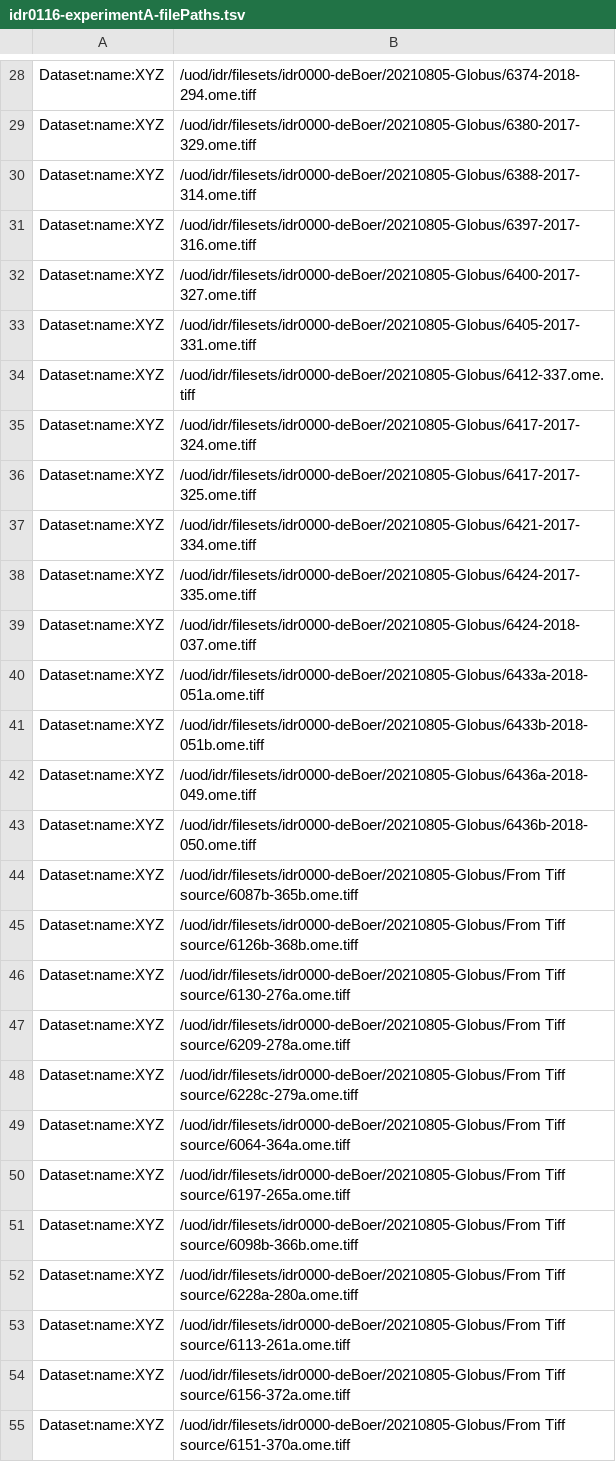
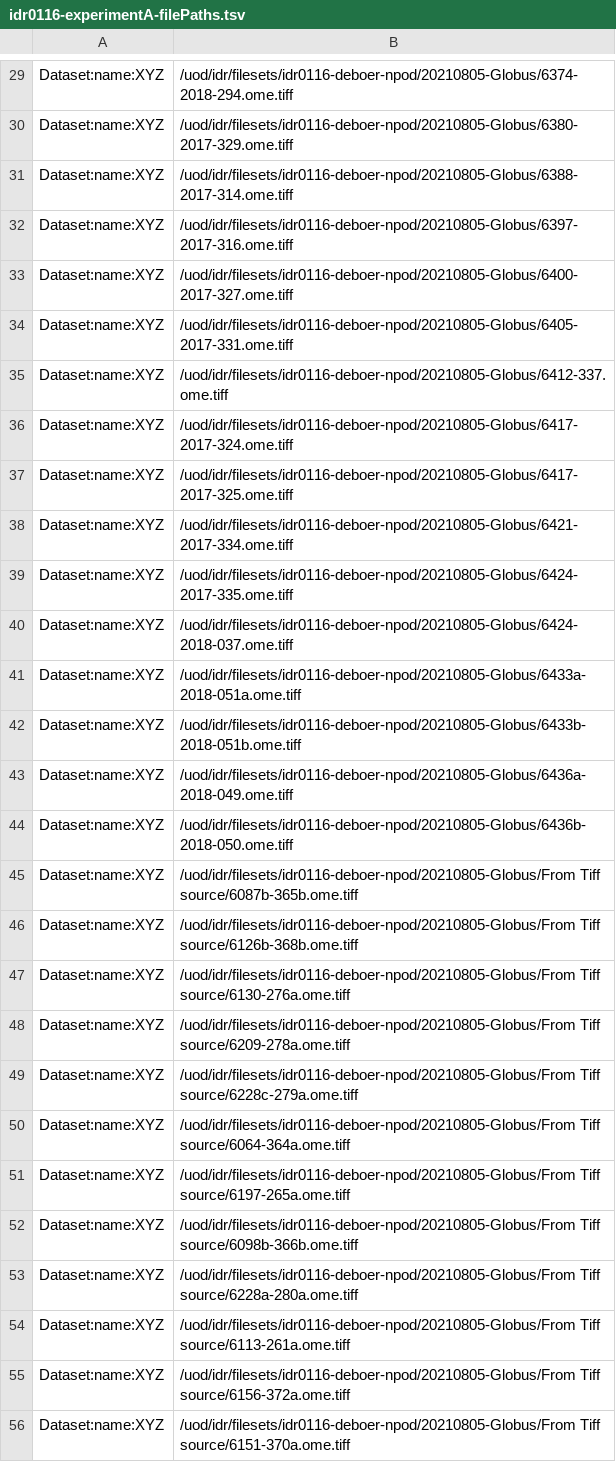
Before and after one commit to IDR/idr0116-deboer-npod, a TSV file: experimentA/idr0116-experimentA-filePaths.tsv, drawn as a sheet; only a part is shown, gaps mark what is left out; addresses are those after the commit; the diff covers the shown part only; the diff names each change by its address in the sheet, - before the commit and + after, or states it on an @@ line.

Commit message:
Add missing image and change directory name to idr0116-deboer-npod

```diff
--- a/experimentA/idr0116-experimentA-filePaths.tsv
+++ b/experimentA/idr0116-experimentA-filePaths.tsv
-B29: /uod/idr/filesets/idr0000-deBoer/20210805-Globus/6374-2018-294.ome.tiff
+B29: /uod/idr/filesets/idr0116-deboer-npod/20210805-Globus/6374-2018-294.ome.tiff
-B30: /uod/idr/filesets/idr0000-deBoer/20210805-Globus/6380-2017-329.ome.tiff
+B30: /uod/idr/filesets/idr0116-deboer-npod/20210805-Globus/6380-2017-329.ome.tiff
-B31: /uod/idr/filesets/idr0000-deBoer/20210805-Globus/6388-2017-314.ome.tiff
+B31: /uod/idr/filesets/idr0116-deboer-npod/20210805-Globus/6388-2017-314.ome.tiff
-B32: /uod/idr/filesets/idr0000-deBoer/20210805-Globus/6397-2017-316.ome.tiff
+B32: /uod/idr/filesets/idr0116-deboer-npod/20210805-Globus/6397-2017-316.ome.tiff
-B33: /uod/idr/filesets/idr0000-deBoer/20210805-Globus/6400-2017-327.ome.tiff
+B33: /uod/idr/filesets/idr0116-deboer-npod/20210805-Globus/6400-2017-327.ome.tiff
-B34: /uod/idr/filesets/idr0000-deBoer/20210805-Globus/6405-2017-331.ome.tiff
+B34: /uod/idr/filesets/idr0116-deboer-npod/20210805-Globus/6405-2017-331.ome.tiff
-B35: /uod/idr/filesets/idr0000-deBoer/20210805-Globus/6412-337.ome.tiff
+B35: /uod/idr/filesets/idr0116-deboer-npod/20210805-Globus/6412-337.ome.tiff
-B36: /uod/idr/filesets/idr0000-deBoer/20210805-Globus/6417-2017-324.ome.tiff
+B36: /uod/idr/filesets/idr0116-deboer-npod/20210805-Globus/6417-2017-324.ome.tiff
-B37: /uod/idr/filesets/idr0000-deBoer/20210805-Globus/6417-2017-325.ome.tiff
+B37: /uod/idr/filesets/idr0116-deboer-npod/20210805-Globus/6417-2017-325.ome.tiff
-B38: /uod/idr/filesets/idr0000-deBoer/20210805-Globus/6421-2017-334.ome.tiff
+B38: /uod/idr/filesets/idr0116-deboer-npod/20210805-Globus/6421-2017-334.ome.tiff
-B39: /uod/idr/filesets/idr0000-deBoer/20210805-Globus/6424-2017-335.ome.tiff
+B39: /uod/idr/filesets/idr0116-deboer-npod/20210805-Globus/6424-2017-335.ome.tiff
-B40: /uod/idr/filesets/idr0000-deBoer/20210805-Globus/6424-2018-037.ome.tiff
+B40: /uod/idr/filesets/idr0116-deboer-npod/20210805-Globus/6424-2018-037.ome.tiff
-B41: /uod/idr/filesets/idr0000-deBoer/20210805-Globus/6433a-2018-051a.ome.tiff
+B41: /uod/idr/filesets/idr0116-deboer-npod/20210805-Globus/6433a-2018-051a.ome.tiff
-B42: /uod/idr/filesets/idr0000-deBoer/20210805-Globus/6433b-2018-051b.ome.tiff
+B42: /uod/idr/filesets/idr0116-deboer-npod/20210805-Globus/6433b-2018-051b.ome.tiff
-B43: /uod/idr/filesets/idr0000-deBoer/20210805-Globus/6436a-2018-049.ome.tiff
+B43: /uod/idr/filesets/idr0116-deboer-npod/20210805-Globus/6436a-2018-049.ome.tiff
-B44: /uod/idr/filesets/idr0000-deBoer/20210805-Globus/6436b-2018-050.ome.tiff
+B44: /uod/idr/filesets/idr0116-deboer-npod/20210805-Globus/6436b-2018-050.ome.tiff
-B45: /uod/idr/filesets/idr0000-deBoer/20210805-Globus/From Tiff source/6087b-365b.ome.tiff
+B45: /uod/idr/filesets/idr0116-deboer-npod/20210805-Globus/From Tiff source/6087b-365b.ome.tiff
-B46: /uod/idr/filesets/idr0000-deBoer/20210805-Globus/From Tiff source/6126b-368b.ome.tiff
+B46: /uod/idr/filesets/idr0116-deboer-npod/20210805-Globus/From Tiff source/6126b-368b.ome.tiff
-B47: /uod/idr/filesets/idr0000-deBoer/20210805-Globus/From Tiff source/6130-276a.ome.tiff
+B47: /uod/idr/filesets/idr0116-deboer-npod/20210805-Globus/From Tiff source/6130-276a.ome.tiff
-B48: /uod/idr/filesets/idr0000-deBoer/20210805-Globus/From Tiff source/6209-278a.ome.tiff
+B48: /uod/idr/filesets/idr0116-deboer-npod/20210805-Globus/From Tiff source/6209-278a.ome.tiff
-B49: /uod/idr/filesets/idr0000-deBoer/20210805-Globus/From Tiff source/6228c-279a.ome.tiff
+B49: /uod/idr/filesets/idr0116-deboer-npod/20210805-Globus/From Tiff source/6228c-279a.ome.tiff
-B50: /uod/idr/filesets/idr0000-deBoer/20210805-Globus/From Tiff source/6064-364a.ome.tiff
+B50: /uod/idr/filesets/idr0116-deboer-npod/20210805-Globus/From Tiff source/6064-364a.ome.tiff
-B51: /uod/idr/filesets/idr0000-deBoer/20210805-Globus/From Tiff source/6197-265a.ome.tiff
+B51: /uod/idr/filesets/idr0116-deboer-npod/20210805-Globus/From Tiff source/6197-265a.ome.tiff
-B52: /uod/idr/filesets/idr0000-deBoer/20210805-Globus/From Tiff source/6098b-366b.ome.tiff
+B52: /uod/idr/filesets/idr0116-deboer-npod/20210805-Globus/From Tiff source/6098b-366b.ome.tiff
-B53: /uod/idr/filesets/idr0000-deBoer/20210805-Globus/From Tiff source/6228a-280a.ome.tiff
+B53: /uod/idr/filesets/idr0116-deboer-npod/20210805-Globus/From Tiff source/6228a-280a.ome.tiff
-B54: /uod/idr/filesets/idr0000-deBoer/20210805-Globus/From Tiff source/6113-261a.ome.tiff
+B54: /uod/idr/filesets/idr0116-deboer-npod/20210805-Globus/From Tiff source/6113-261a.ome.tiff
-B55: /uod/idr/filesets/idr0000-deBoer/20210805-Globus/From Tiff source/6156-372a.ome.tiff
+B55: /uod/idr/filesets/idr0116-deboer-npod/20210805-Globus/From Tiff source/6156-372a.ome.tiff
-B56: /uod/idr/filesets/idr0000-deBoer/20210805-Globus/From Tiff source/6151-370a.ome.tiff
+B56: /uod/idr/filesets/idr0116-deboer-npod/20210805-Globus/From Tiff source/6151-370a.ome.tiff
```
Also changed, not shown: 1 added row and 35 edited cells elsewhere in this file.
